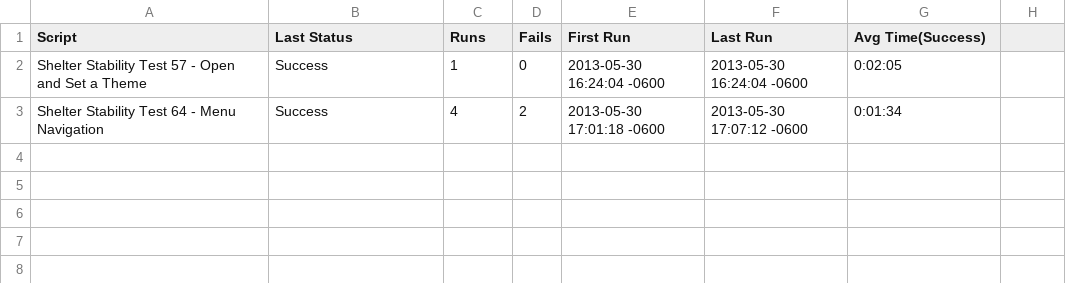
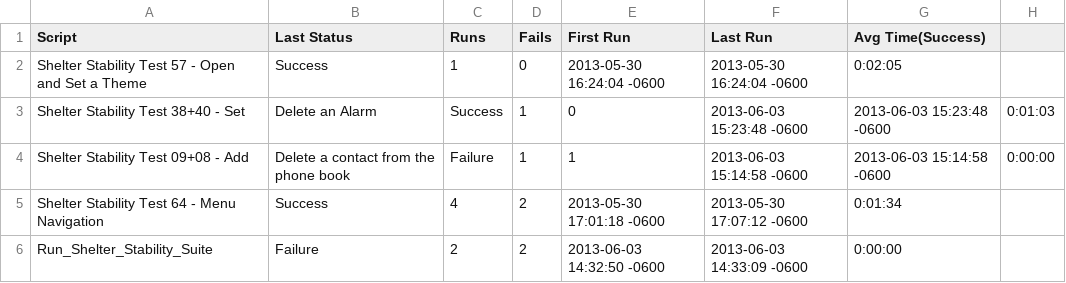
Before and after one commit to ProtoTest/ShelterSuite, a CSV file: ShelterSuite.suite/Results/SuiteStatistics.csv, drawn as a sheet.

Commit message:
Added Run_Shelter_Stability_Suite which will run the entire suite.

```diff
--- a/ShelterSuite.suite/Results/SuiteStatistics.csv
+++ b/ShelterSuite.suite/Results/SuiteStatistics.csv
@@ -2,2 +2,5 @@ Script,Last Status,Runs,Fails,First Run,Last Run,Avg Time(Success)
 Shelter Stability Test 57 - Open and Set a Theme,Success,1,0,2013-05-30 16:24:04 -0600,2013-05-30 16:24:04 -0600,0:02:05
+Shelter Stability Test 38+40 - Set, Delete an Alarm,Success,1,0,2013-06-03 15:23:48 -0600,2013-06-03 15:23:48 -0600,0:01:03
+Shelter Stability Test 09+08 - Add, Delete a contact from the phone book,Failure,1,1,2013-06-03 15:14:58 -0600,2013-06-03 15:14:58 -0600,0:00:00
 Shelter Stability Test 64 - Menu Navigation,Success,4,2,2013-05-30 17:01:18 -0600,2013-05-30 17:07:12 -0600,0:01:34
+Run_Shelter_Stability_Suite,Failure,2,2,2013-06-03 14:32:50 -0600,2013-06-03 14:33:09 -0600,0:00:00
```
Also changed, not shown: ShelterSuite.suite/Results/Shelter Stability Test 09+08 - Add, Delete a contact from the phone book/RunHistory.csv, ShelterSuite.suite/Results/Shelter Stability Test 38+40 - Set, Delete an Alarm/RunHistory.csv, 27 other files.
